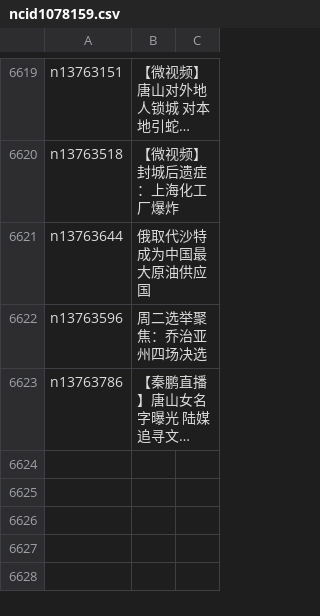
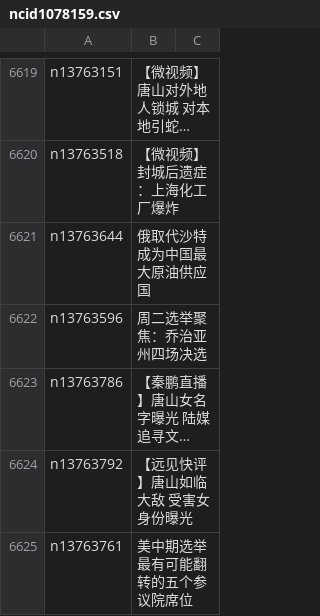
Before and after one commit to easy2view/epoch-news, a CSV file: indexes/ncid1078159.csv, drawn as a sheet; only a part is shown, gaps mark what is left out; long unchanged cells end in …; the diff names each change by its address in the sheet, - before the commit and + after, or states it on an @@ line.

```diff
--- a/indexes/ncid1078159.csv
+++ b/indexes/ncid1078159.csv
+row 6624: n13763792 | 【远见快评】唐山如临大敌 受害女身份曝光
+row 6625: n13763761 | 美中期选举最有可能翻转的五个参议院席位
```
Also changed, not shown: indexes/ncid1078158.csv, indexes/ncid1078160.csv, 39 other files.
